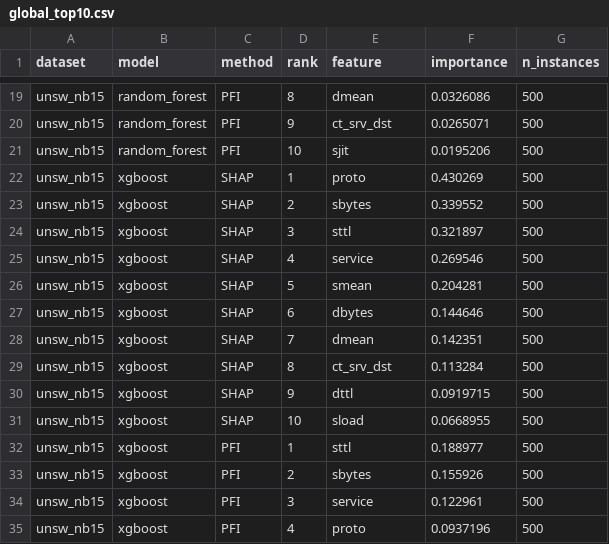
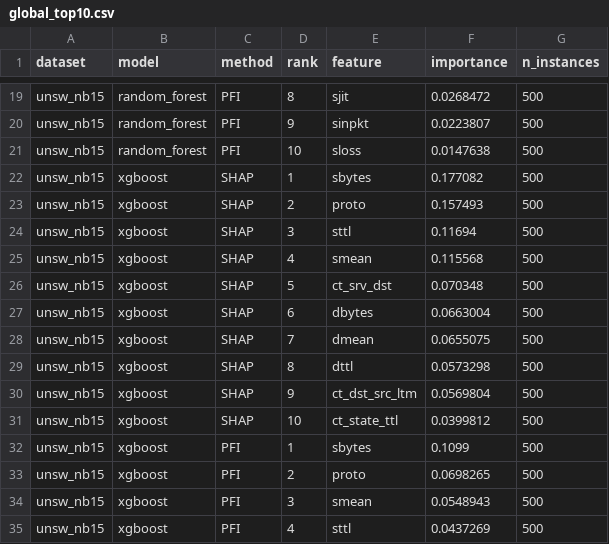
Before and after one commit to ymarcoav/xai_master_thesis, a CSV file: results/explanation_report/global_top10.csv, drawn as a sheet; only a part is shown, gaps mark what is left out; the diff covers the shown part only; the diff names each change by its address in the sheet, - before the commit and + after, or states it on an @@ line.

```diff
--- a/results/explanation_report/global_top10.csv
+++ b/results/explanation_report/global_top10.csv
-E19 (feature): dmean
+E19 (feature): sjit
-F19 (importance): 0.0326086
+F19 (importance): 0.0268472
-E20 (feature): ct_srv_dst
+E20 (feature): sinpkt
-F20 (importance): 0.0265071
+F20 (importance): 0.0223807
-E21 (feature): sjit
+E21 (feature): sloss
-F21 (importance): 0.0195206
+F21 (importance): 0.0147638
-E22 (feature): proto
+E22 (feature): sbytes
-F22 (importance): 0.430269
+F22 (importance): 0.177082
-E23 (feature): sbytes
+E23 (feature): proto
-F23 (importance): 0.339552
+F23 (importance): 0.157493
-F24 (importance): 0.321897
+F24 (importance): 0.11694
-E25 (feature): service
+E25 (feature): smean
-F25 (importance): 0.269546
+F25 (importance): 0.115568
-E26 (feature): smean
+E26 (feature): ct_srv_dst
-F26 (importance): 0.204281
+F26 (importance): 0.070348
-F27 (importance): 0.144646
+F27 (importance): 0.0663004
-F28 (importance): 0.142351
+F28 (importance): 0.0655075
-E29 (feature): ct_srv_dst
+E29 (feature): dttl
-F29 (importance): 0.113284
+F29 (importance): 0.0573298
-E30 (feature): dttl
+E30 (feature): ct_dst_src_ltm
-F30 (importance): 0.0919715
+F30 (importance): 0.0569804
-E31 (feature): sload
+E31 (feature): ct_state_ttl
-F31 (importance): 0.0668955
+F31 (importance): 0.0399812
-E32 (feature): sttl
+E32 (feature): sbytes
-F32 (importance): 0.188977
+F32 (importance): 0.1099
-E33 (feature): sbytes
+E33 (feature): proto
-F33 (importance): 0.155926
+F33 (importance): 0.0698265
-E34 (feature): service
+E34 (feature): smean
-F34 (importance): 0.122961
+F34 (importance): 0.0548943
-E35 (feature): proto
+E35 (feature): sttl
-F35 (importance): 0.0937196
+F35 (importance): 0.0437269
```
Also changed, not shown: 111 edited cells elsewhere in this file, results/confusion_matrices/unsw_nb15_neural_network.csv, results/explanation_report/local_agreement.csv, 21 other files.
